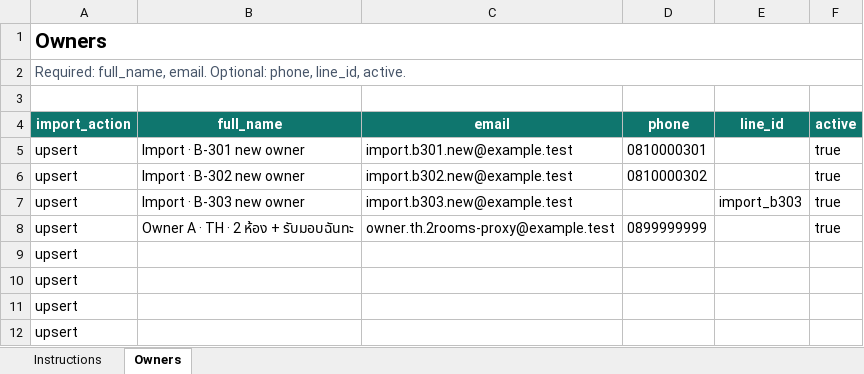
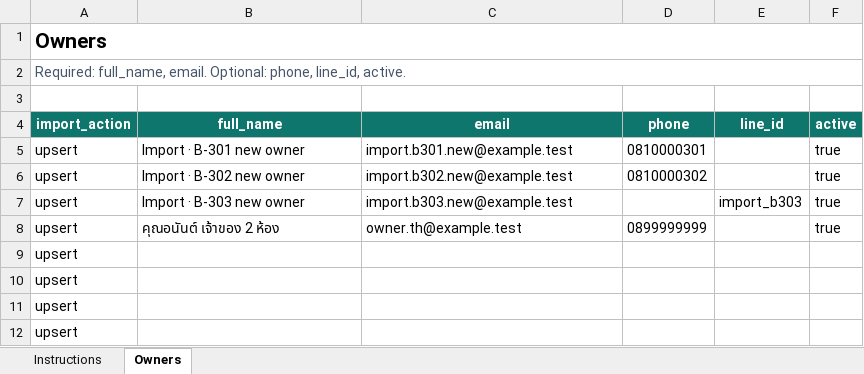
Before and after one commit to alien07/condo_vote, an Excel workbook: demo/excel/demo-2-owners.xlsx, sheet Owners, drawn as a sheet; only a part is shown; values as stored, in another font and other column widths than the file's, no borders; the diff names each change by its address in the sheet, - before the commit and + after, or states it on an @@ line.

```diff
--- a/demo/excel/demo-2-owners.xlsx (sheet Owners)
+++ b/demo/excel/demo-2-owners.xlsx (sheet Owners)
-B8 (full_name): Owner A · TH · 2 ห้อง + รับมอบฉันทะ
+B8 (full_name): คุณอนันต์ เจ้าของ 2 ห้อง
-C8 (email): owner.th.2rooms-proxy@example.test
+C8 (email): owner.th@example.test
```
Also changed, not shown: 19 other files.
